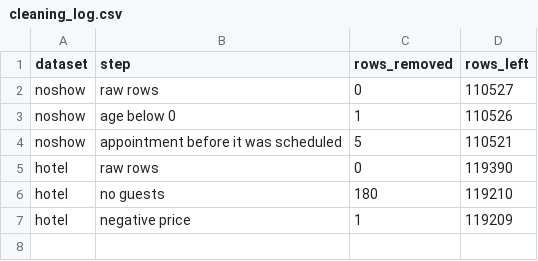
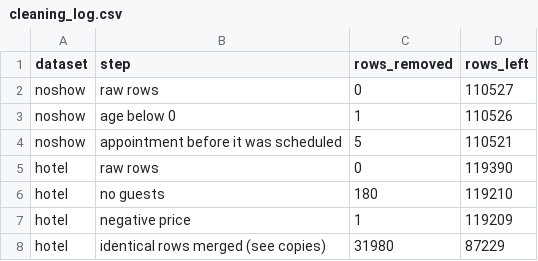
Before and after one commit to digantasarmah1001-crypto/MOVE-Will-they-show-up, a CSV file: results/tables/cleaning_log.csv, drawn as a sheet; the diff names each change by its address in the sheet, - before the commit and + after, or states it on an @@ line.

```diff
--- a/results/tables/cleaning_log.csv
+++ b/results/tables/cleaning_log.csv
+row 8: hotel | identical rows merged (see copies) | 31980 | 87229
```
Also changed, not shown: 4 other files.
